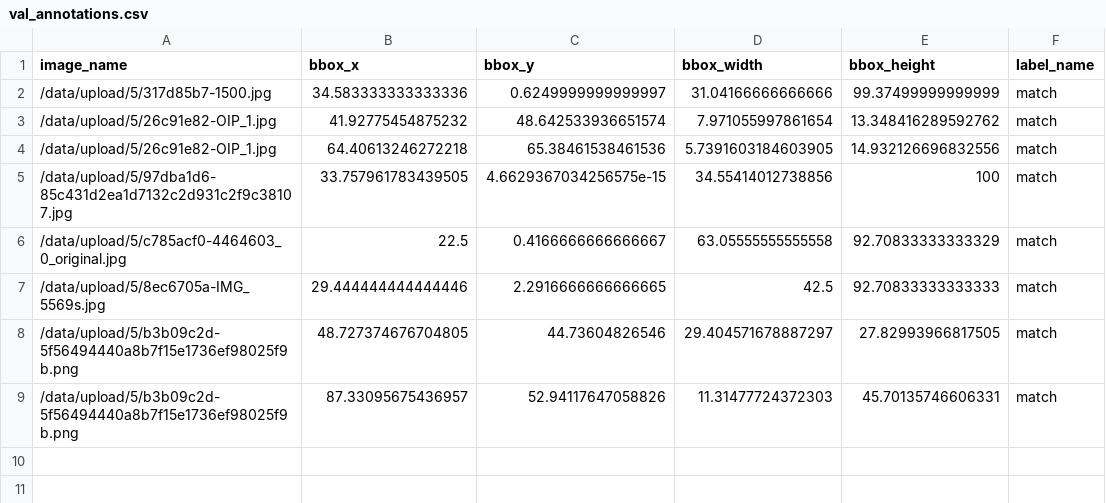
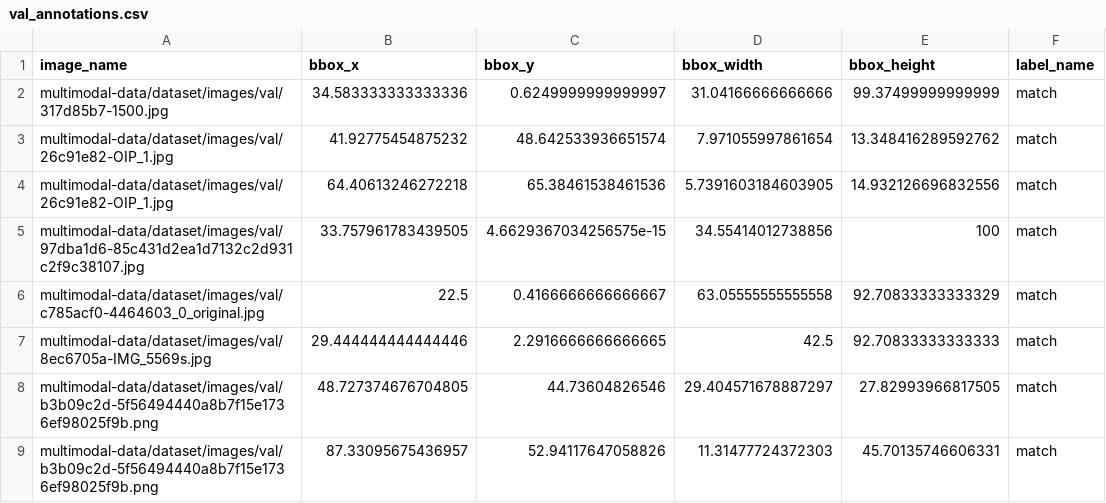
Before and after one commit to ivanvoid/Grounding-Dino-FineTuning, a CSV file: multimodal-data/dataset/val_annotations.csv, drawn as a sheet.

```diff
--- a/multimodal-data/dataset/val_annotations.csv
+++ b/multimodal-data/dataset/val_annotations.csv
@@ -1,9 +1,9 @@
 image_name,bbox_x,bbox_y,bbox_width,bbox_height,label_name
-/data/upload/5/317d85b7-1500.jpg,34.583333333333336,0.6249999999999997,31.04166666666666,99.37499999999999,match
-/data/upload/5/26c91e82-OIP_1.jpg,41.92775454875232,48.642533936651574,7.971055997861654,13.348416289592762,match
-/data/upload/5/26c91e82-OIP_1.jpg,64.40613246272218,65.38461538461536,5.7391603184603905,14.932126696832556,match
-/data/upload/5/97dba1d6-85c431d2ea1d7132c2d931c2f9c38107.jpg,33.757961783439505,4.6629367034256575e-15,34.55414012738856,100,match
-/data/upload/5/c785acf0-4464603_0_original.jpg,22.5,0.4166666666666667,63.05555555555558,92.70833333333329,match
-/data/upload/5/8ec6705a-IMG_5569s.jpg,29.444444444444446,2.2916666666666665,42.5,92.70833333333333,match
-/data/upload/5/b3b09c2d-5f56494440a8b7f15e1736ef98025f9b.png,48.727374676704805,44.73604826546,29.404571678887297,27.82993966817505,match
-/data/upload/5/b3b09c2d-5f56494440a8b7f15e1736ef98025f9b.png,87.33095675436957,52.94117647058826,11.31477724372303,45.70135746606331,match
+multimodal-data/dataset/images/val/317d85b7-1500.jpg,34.583333333333336,0.6249999999999997,31.04166666666666,99.37499999999999,match
+multimodal-data/dataset/images/val/26c91e82-OIP_1.jpg,41.92775454875232,48.642533936651574,7.971055997861654,13.348416289592762,match
+multimodal-data/dataset/images/val/26c91e82-OIP_1.jpg,64.40613246272218,65.38461538461536,5.7391603184603905,14.932126696832556,match
+multimodal-data/dataset/images/val/97dba1d6-85c431d2ea1d7132c2d931c2f9c38107.jpg,33.757961783439505,4.6629367034256575e-15,34.55414012738856,100,match
+multimodal-data/dataset/images/val/c785acf0-4464603_0_original.jpg,22.5,0.4166666666666667,63.05555555555558,92.70833333333329,match
+multimodal-data/dataset/images/val/8ec6705a-IMG_5569s.jpg,29.444444444444446,2.2916666666666665,42.5,92.70833333333333,match
+multimodal-data/dataset/images/val/b3b09c2d-5f56494440a8b7f15e1736ef98025f9b.png,48.727374676704805,44.73604826546,29.404571678887297,27.82993966817505,match
+multimodal-data/dataset/images/val/b3b09c2d-5f56494440a8b7f15e1736ef98025f9b.png,87.33095675436957,52.94117647058826,11.31477724372303,45.70135746606331,match
```
Also changed, not shown: multimodal-data/dataset/train_annotations.csv, 4 other files.
